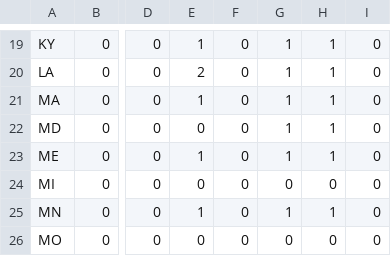
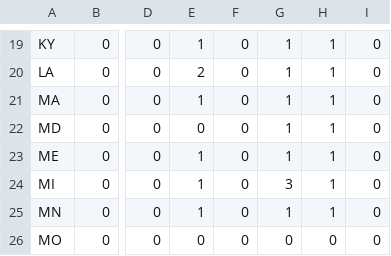
Before and after one commit to zhouzhenghui/svnrepository, a CSV file: SVNRepository/Data/States/states.csv, drawn as a sheet; only a part is shown, gaps mark what is left out; the diff names each change by its address in the sheet, - before the commit and + after, or states it on an @@ line.

```diff
--- a/SVNRepository/Data/States/states.csv
+++ b/SVNRepository/Data/States/states.csv
-E24: 0
+E24: 1
-G24: 0
+G24: 3
-H24: 0
+H24: 1
```
